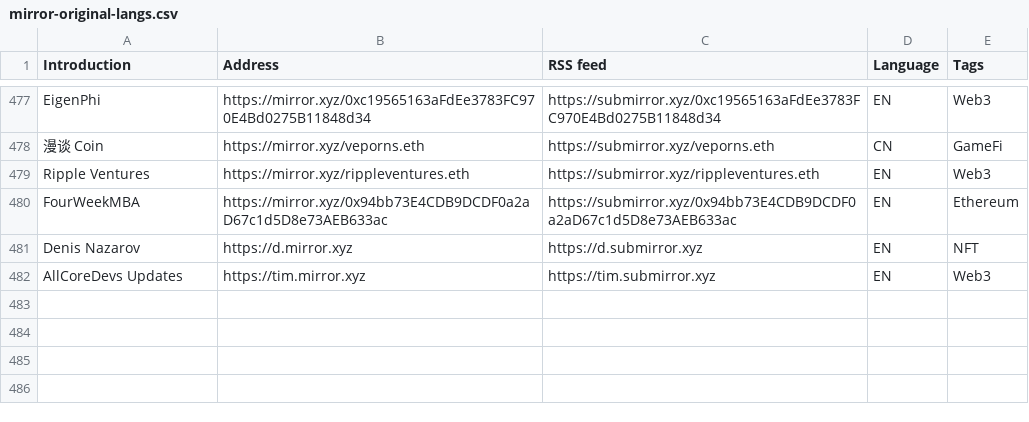
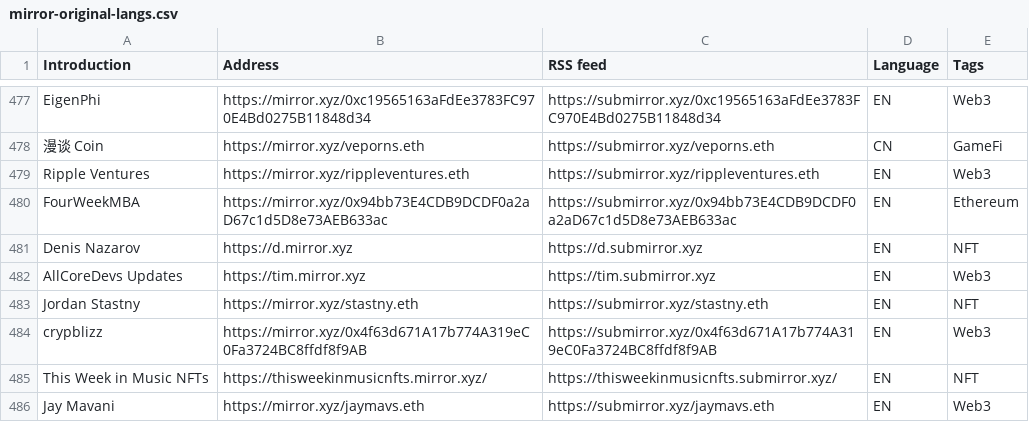
Before and after one commit to dbarobin/awesome-mirror, a CSV file: mirror-original-langs.csv, drawn as a sheet; only a part is shown, gaps mark what is left out; the diff names each change by its address in the sheet, - before the commit and + after, or states it on an @@ line.

Commit message:
Add multiple feed

```diff
--- a/mirror-original-langs.csv
+++ b/mirror-original-langs.csv
+row 483: Jordan Stastny | https://mirror.xyz/stastny.eth | https://submirror.xyz/stastny.eth | EN | NFT
+row 484: crypblizz | https://mirror.xyz/0x4f63d671A17b774A319eC0Fa3724BC8ffdf8f9AB | https://submirror.xyz/0x4f63d671A17b774A319eC0Fa3724BC8ffdf8f9AB | EN | Web3
+row 485: This Week in Music NFTs | https://thisweekinmusicnfts.mirror.xyz/ | https://thisweekinmusicnfts.submirror.xyz/ | EN | NFT
+row 486: Jay Mavani | https://mirror.xyz/jaymavs.eth | https://submirror.xyz/jaymavs.eth | EN | Web3
```
Also changed, not shown: mirror-original.csv.
